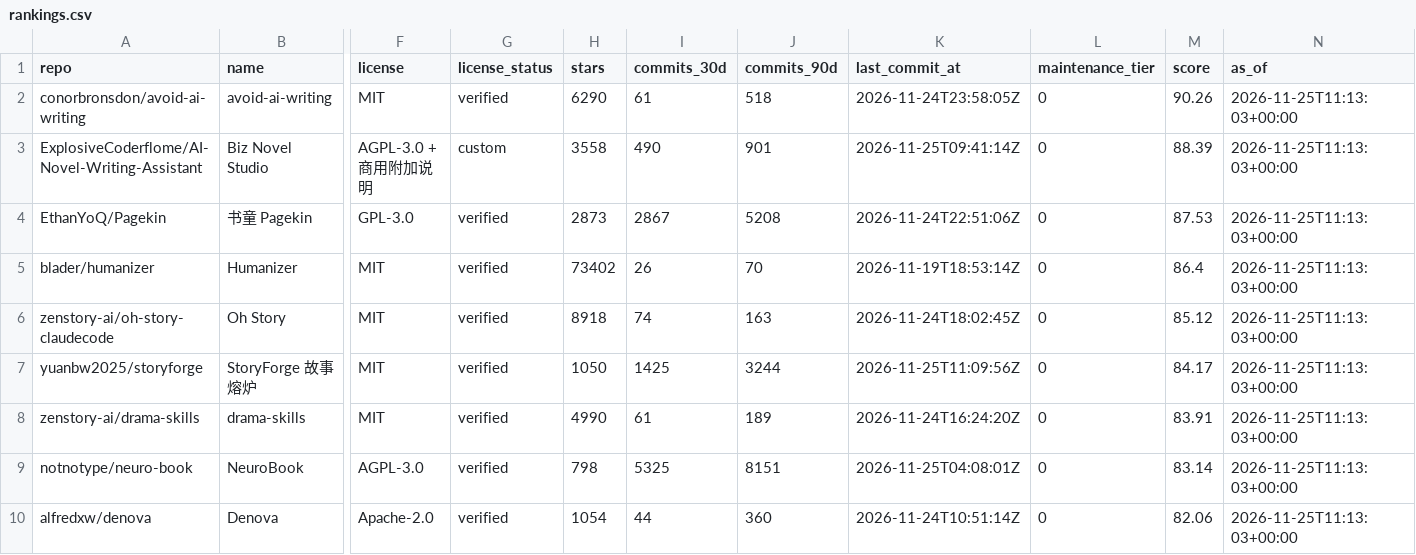
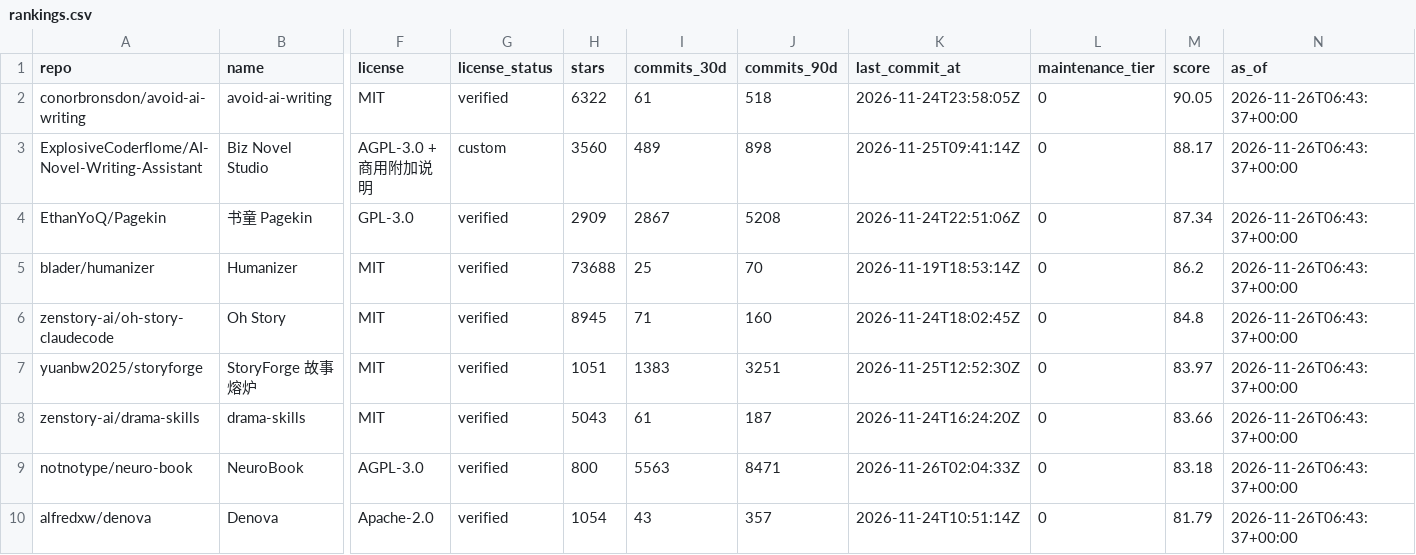
Before and after one commit to ZanePoe/awesome_novel_writing, a CSV file: data/rankings.csv, drawn as a sheet; only a part is shown, gaps mark what is left out; the diff covers the shown part only; the diff names each change by its address in the sheet, - before the commit and + after, or states it on an @@ line.

```diff
--- a/data/rankings.csv
+++ b/data/rankings.csv
-H2 (stars): 6290
+H2 (stars): 6322
-M2 (score): 90.26
+M2 (score): 90.05
-N2:N10 (as_of): 2026-11-25T11:13:03+00:00
+N2:N10 (as_of): 2026-11-26T06:43:37+00:00
-H3 (stars): 3558
+H3 (stars): 3560
-I3 (commits_30d): 490
+I3 (commits_30d): 489
-J3 (commits_90d): 901
+J3 (commits_90d): 898
-M3 (score): 88.39
+M3 (score): 88.17
-H4 (stars): 2873
+H4 (stars): 2909
-M4 (score): 87.53
+M4 (score): 87.34
-H5 (stars): 73402
+H5 (stars): 73688
-I5 (commits_30d): 26
+I5 (commits_30d): 25
-M5 (score): 86.4
+M5 (score): 86.2
-H6 (stars): 8918
+H6 (stars): 8945
-I6 (commits_30d): 74
+I6 (commits_30d): 71
-J6 (commits_90d): 163
+J6 (commits_90d): 160
-M6 (score): 85.12
+M6 (score): 84.8
-H7 (stars): 1050
+H7 (stars): 1051
-I7 (commits_30d): 1425
+I7 (commits_30d): 1383
-J7 (commits_90d): 3244
+J7 (commits_90d): 3251
-K7 (last_commit_at): 2026-11-25T11:09:56Z
+K7 (last_commit_at): 2026-11-25T12:52:30Z
-M7 (score): 84.17
+M7 (score): 83.97
-H8 (stars): 4990
+H8 (stars): 5043
-J8 (commits_90d): 189
+J8 (commits_90d): 187
-M8 (score): 83.91
+M8 (score): 83.66
-H9 (stars): 798
+H9 (stars): 800
-I9 (commits_30d): 5325
+I9 (commits_30d): 5563
-J9 (commits_90d): 8151
+J9 (commits_90d): 8471
-K9 (last_commit_at): 2026-11-25T04:08:01Z
+K9 (last_commit_at): 2026-11-26T02:04:33Z
-M9 (score): 83.14
+M9 (score): 83.18
-I10 (commits_30d): 44
+I10 (commits_30d): 43
-J10 (commits_90d): 360
+J10 (commits_90d): 357
-M10 (score): 82.06
+M10 (score): 81.79
```
Also changed, not shown: 3 added rows, 1 removed row and 92 edited cells elsewhere in this file, 22 other files.
